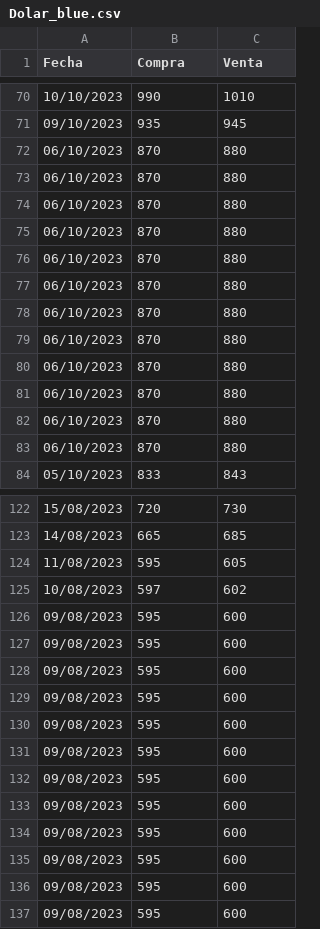
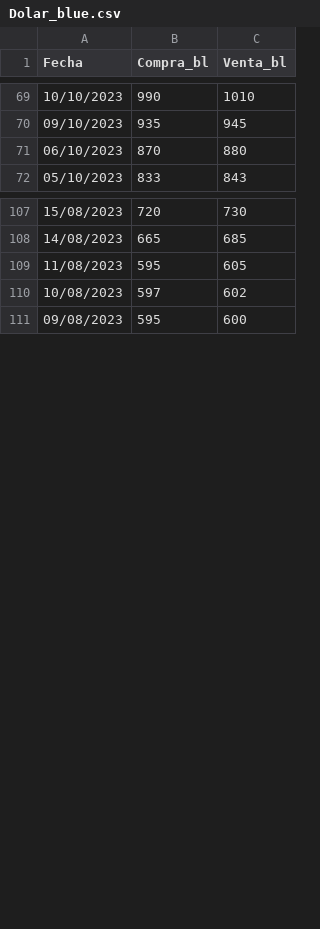
Before and after one commit to tenache/RL, a CSV file: Dolar_blue.csv, drawn as a sheet; only a part is shown, gaps mark what is left out; the diff covers the shown part only.

```diff
--- a/Dolar_blue.csv
+++ b/Dolar_blue.csv
@@ -1 +1 @@
-Fecha,Compra,Venta
+Fecha,Compra_bl,Venta_bl
@@ -72,13 +71,2 @@ Fecha,Compra,Venta
 06/10/2023,870,880
-06/10/2023,870,880
-06/10/2023,870,880
-06/10/2023,870,880
-06/10/2023,870,880
-06/10/2023,870,880
-06/10/2023,870,880
-06/10/2023,870,880
-06/10/2023,870,880
-06/10/2023,870,880
-06/10/2023,870,880
-06/10/2023,870,880
 05/10/2023,833,843
@@ -125,13 +110,2 @@ Fecha,Compra,Venta
 10/08/2023,597,602
-09/08/2023,595,600
-09/08/2023,595,600
-09/08/2023,595,600
-09/08/2023,595,600
-09/08/2023,595,600
-09/08/2023,595,600
-09/08/2023,595,600
-09/08/2023,595,600
-09/08/2023,595,600
-09/08/2023,595,600
-09/08/2023,595,600
 09/08/2023,595,600
```
Also changed, not shown: 44 removed rows elsewhere in this file, 6 other files.
